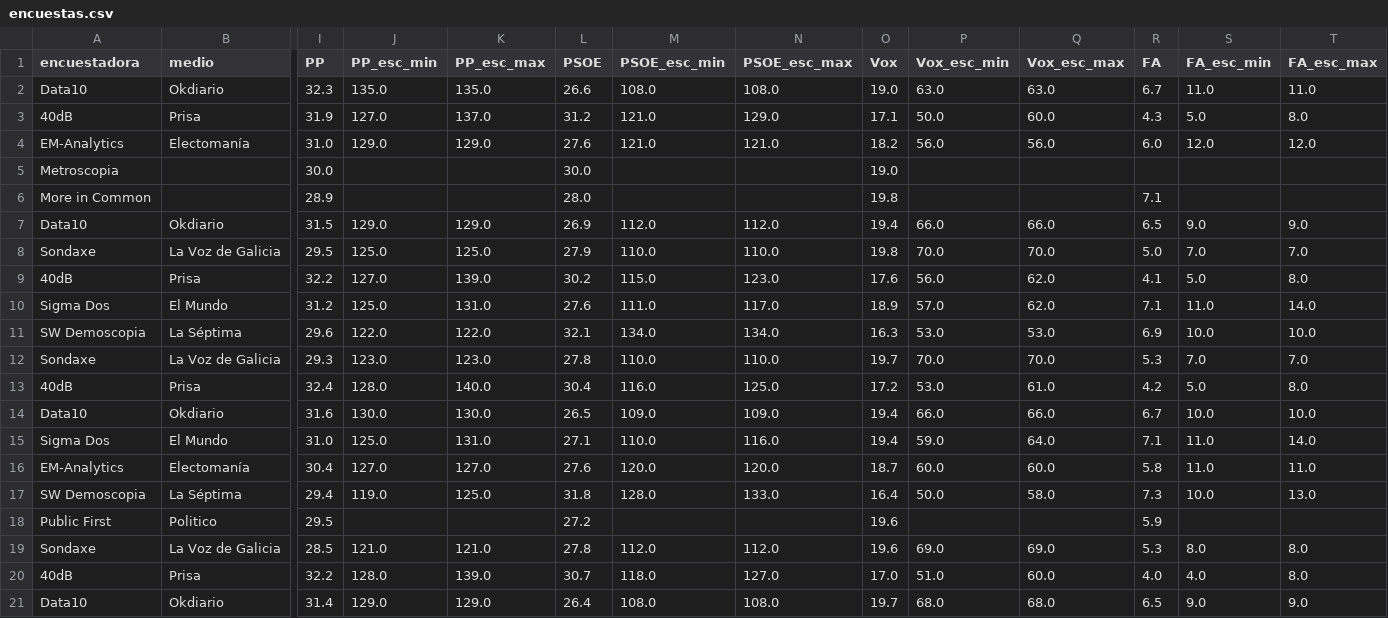
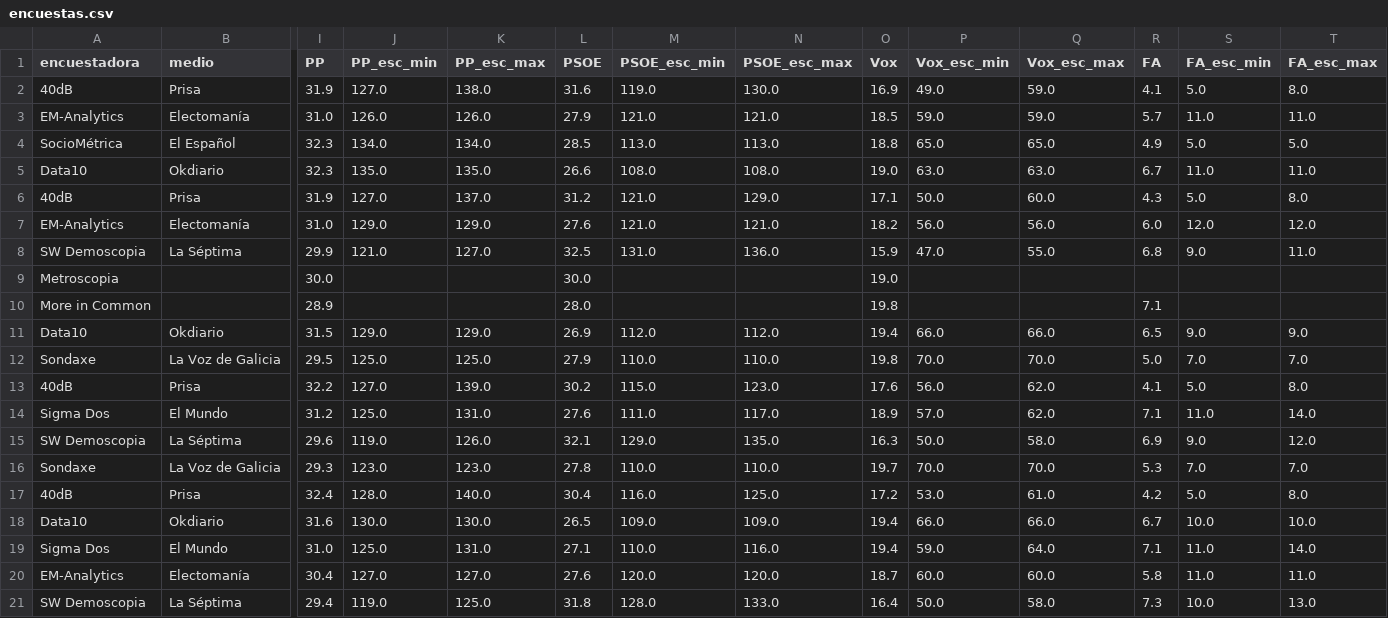
Before and after one commit to antoni-heredia/elecciones-generales-2026, a CSV file: data/encuestas.csv, drawn as a sheet; only a part is shown, gaps mark what is left out; the shorter side is filled out with more unchanged rows; addresses are those after the commit; rows hold the shown columns only; the diff names each change by its address in the sheet, - before the commit and + after, or states it on an @@ line.

```diff
--- a/data/encuestas.csv
+++ b/data/encuestas.csv
+row 2: 40dB | Prisa | 31.9 | 127.0 | 138.0 | 31.6 | 119.0 | 130.0 | 16.9 | 49.0 | 59.0 | 4.1 | 5.0 | 8.0
+row 3: EM-Analytics | Electomanía | 31.0 | 126.0 | 126.0 | 27.9 | 121.0 | 121.0 | 18.5 | 59.0 | 59.0 | 5.7 | 11.0 | 11.0
+row 4: SocioMétrica | El Español | 32.3 | 134.0 | 134.0 | 28.5 | 113.0 | 113.0 | 18.8 | 65.0 | 65.0 | 4.9 | 5.0 | 5.0
+row 8: SW Demoscopia | La Séptima | 29.9 | 121.0 | 127.0 | 32.5 | 131.0 | 136.0 | 15.9 | 47.0 | 55.0 | 6.8 | 9.0 | 11.0
-J15 (PP_esc_min): 122.0
+J15 (PP_esc_min): 119.0
-K15 (PP_esc_max): 122.0
+K15 (PP_esc_max): 126.0
-M15 (PSOE_esc_min): 134.0
+M15 (PSOE_esc_min): 129.0
-N15 (PSOE_esc_max): 134.0
+N15 (PSOE_esc_max): 135.0
-P15 (Vox_esc_min): 53.0
+P15 (Vox_esc_min): 50.0
-Q15 (Vox_esc_max): 53.0
+Q15 (Vox_esc_max): 58.0
-S15 (FA_esc_min): 10.0
+S15 (FA_esc_min): 9.0
-T15 (FA_esc_max): 10.0
+T15 (FA_esc_max): 12.0
```
Also changed, not shown: data/encuestas_subnacionales.csv, 1 other file.
